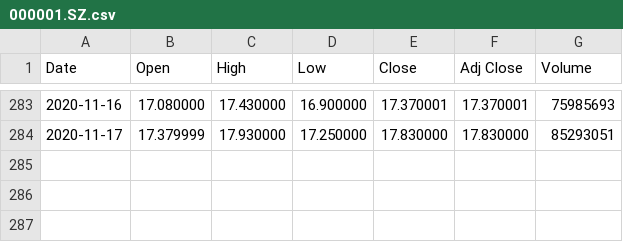
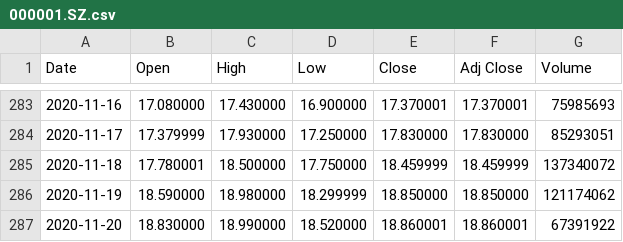
Before and after one commit to z5163449/Trading, a CSV file: chineseStocks/000001.SZ.csv, drawn as a sheet; only a part is shown, gaps mark what is left out; the diff names each change by its address in the sheet, - before the commit and + after, or states it on an @@ line.

```diff
--- a/chineseStocks/000001.SZ.csv
+++ b/chineseStocks/000001.SZ.csv
+row 285: 2020-11-18 | 17.780001 | 18.500000 | 17.750000 | 18.459999 | 18.459999 | 137340072
+row 286: 2020-11-19 | 18.590000 | 18.980000 | 18.299999 | 18.850000 | 18.850000 | 121174062
+row 287: 2020-11-20 | 18.830000 | 18.990000 | 18.520000 | 18.860001 | 18.860001 | 67391922
```
Also changed, not shown: chineseStocks/000725.SZ.csv, chineseStocks/002428.SZ.csv, 15 other files.
